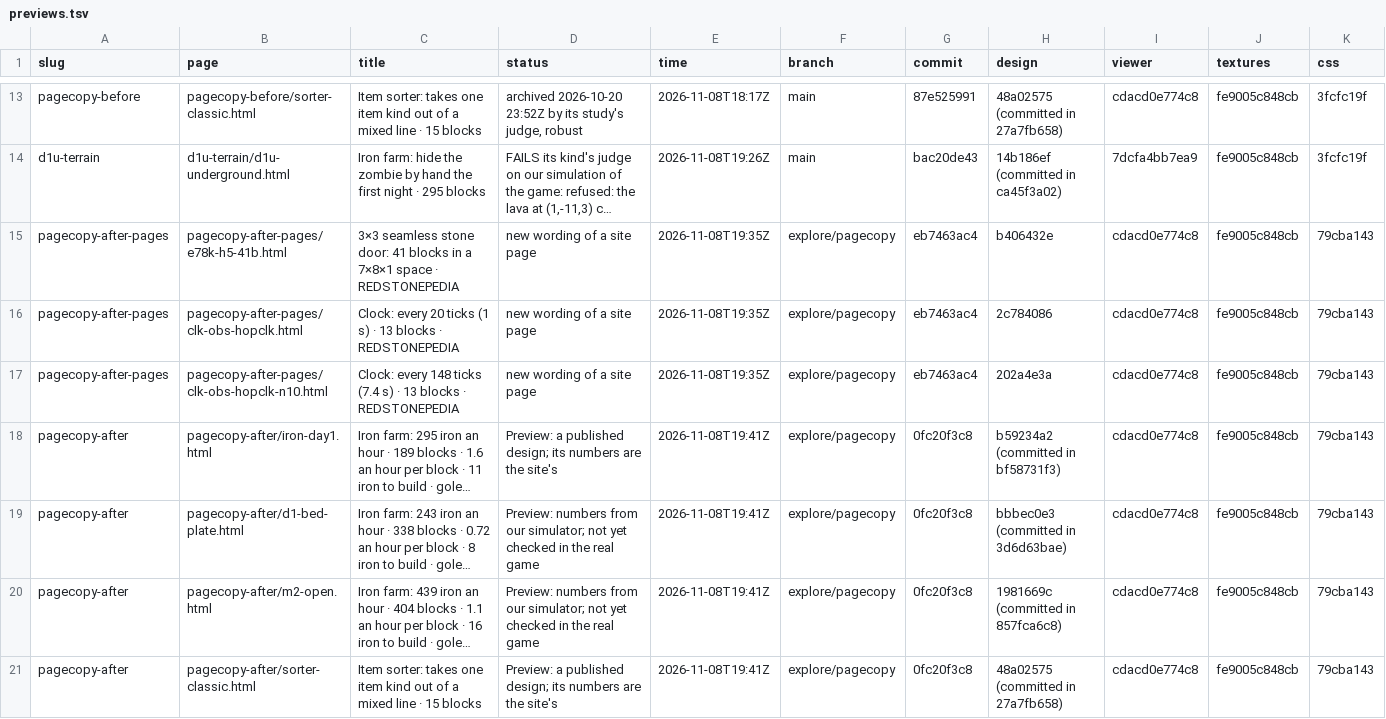
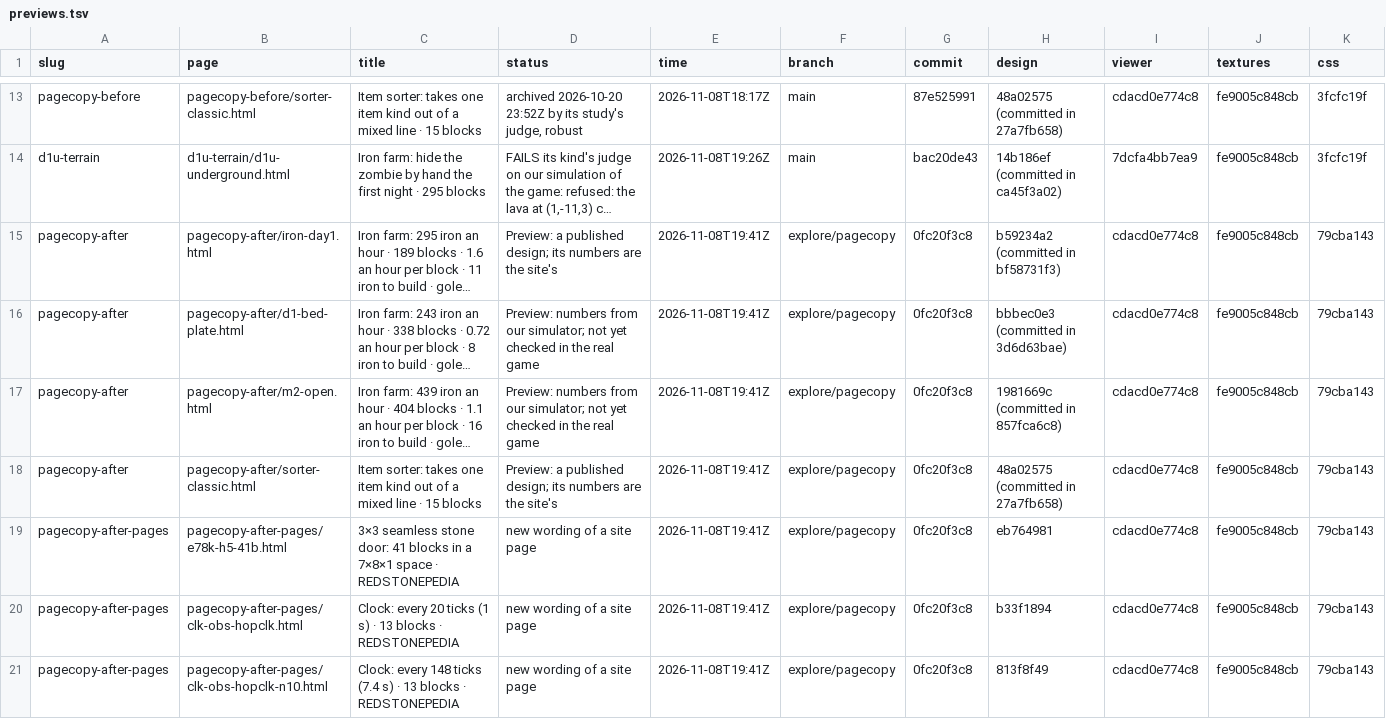
Before and after one commit to vjeux/redstonepedia-preview, a TSV file: previews.tsv, drawn as a sheet; only a part is shown, gaps mark what is left out; long unchanged cells end in …; removed rows and columns are numbered as before the commit, all else as after; the diff names each change by its address in the sheet, - before the commit and + after, or states it on an @@ line.

Commit message:
preview pagecopy-after-pages: site pages e78k-h5-41b, clk-obs-hopclk, clk-obs-hopclk-n10 (explore/pagecopy@0fc20f3c8)

```diff
--- a/previews.tsv
+++ b/previews.tsv
-row 15: pagecopy-after-pages | pagecopy-after-pages/e78k-h5-41b.html | 3×3 seamless stone door: 41 blocks in a 7×8×1 space · REDSTONEPEDIA | new wording of a site page | 2026-11-08T19:35Z | explore/pagecopy | eb7463ac4 | b406432e | cdacd0e774c8 | fe9005c848cb | 79cba143
-row 16: pagecopy-after-pages | pagecopy-after-pages/clk-obs-hopclk.html | Clock: every 20 ticks (1 s) · 13 blocks · REDSTONEPEDIA | new wording of a site page | 2026-11-08T19:35Z | explore/pagecopy | eb7463ac4 | 2c784086 | cdacd0e774c8 | fe9005c848cb | 79cba143
-row 17: pagecopy-after-pages | pagecopy-after-pages/clk-obs-hopclk-n10.html | Clock: every 148 ticks (7.4 s) · 13 blocks · REDSTONEPEDIA | new wording of a site page | 2026-11-08T19:35Z | explore/pagecopy | eb7463ac4 | 202a4e3a | cdacd0e774c8 | fe9005c848cb | 79cba143
+row 19: pagecopy-after-pages | pagecopy-after-pages/e78k-h5-41b.html | 3×3 seamless stone door: 41 blocks in a 7×8×1 space · REDSTONEPEDIA | new wording of a site page | 2026-11-08T19:41Z | explore/pagecopy | 0fc20f3c8 | eb764981 | cdacd0e774c8 | fe9005c848cb | 79cba143
+row 20: pagecopy-after-pages | pagecopy-after-pages/clk-obs-hopclk.html | Clock: every 20 ticks (1 s) · 13 blocks · REDSTONEPEDIA | new wording of a site page | 2026-11-08T19:41Z | explore/pagecopy | 0fc20f3c8 | b33f1894 | cdacd0e774c8 | fe9005c848cb | 79cba143
+row 21: pagecopy-after-pages | pagecopy-after-pages/clk-obs-hopclk-n10.html | Clock: every 148 ticks (7.4 s) · 13 blocks · REDSTONEPEDIA | new wording of a site page | 2026-11-08T19:41Z | explore/pagecopy | 0fc20f3c8 | 813f8f49 | cdacd0e774c8 | fe9005c848cb | 79cba143
```
Also changed, not shown: 4 other files.
